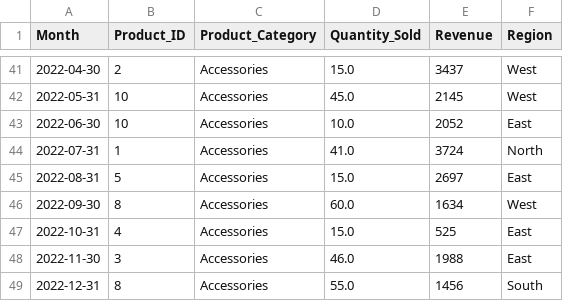
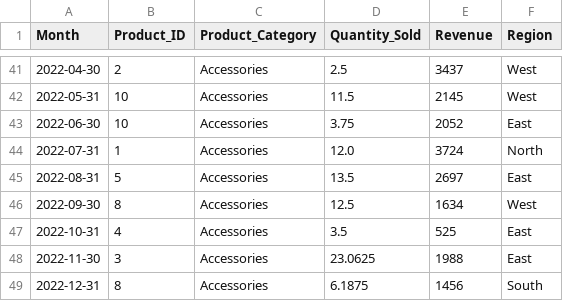
Before and after one commit to prof-tcsmith/data, a CSV file: TechGadgets_Sales_Data.csv, drawn as a sheet; only a part is shown, gaps mark what is left out; the diff covers the shown part only.

```diff
--- a/TechGadgets_Sales_Data.csv
+++ b/TechGadgets_Sales_Data.csv
@@ -41,9 +41,9 @@ Month,Product_ID,Product_Category,Quantity_Sold,Revenue,Region
-2022-04-30,2,Accessories,15.0,3437,West
-2022-05-31,10,Accessories,45.0,2145,West
-2022-06-30,10,Accessories,10.0,2052,East
-2022-07-31,1,Accessories,41.0,3724,North
-2022-08-31,5,Accessories,15.0,2697,East
-2022-09-30,8,Accessories,60.0,1634,West
-2022-10-31,4,Accessories,15.0,525,East
-2022-11-30,3,Accessories,46.0,1988,East
-2022-12-31,8,Accessories,55.0,1456,South
+2022-04-30,2,Accessories,2.5,3437,West
+2022-05-31,10,Accessories,11.5,2145,West
+2022-06-30,10,Accessories,3.75,2052,East
+2022-07-31,1,Accessories,12.0,3724,North
+2022-08-31,5,Accessories,13.5,2697,East
+2022-09-30,8,Accessories,12.5,1634,West
+2022-10-31,4,Accessories,3.5,525,East
+2022-11-30,3,Accessories,23.0625,1988,East
+2022-12-31,8,Accessories,6.1875,1456,South
```
Also changed, not shown: 26 edited cells elsewhere in this file.
